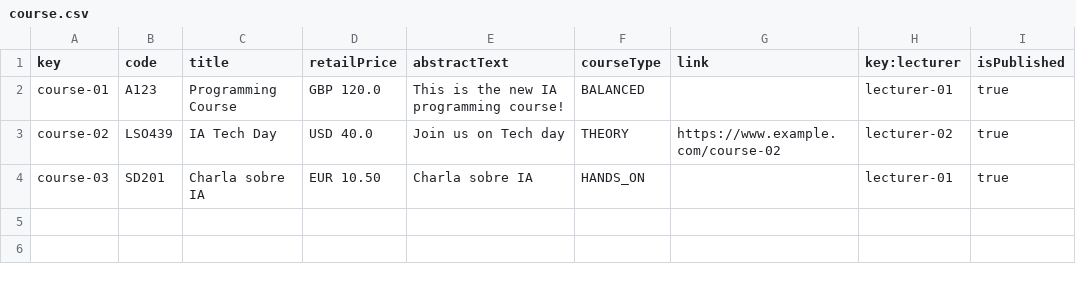
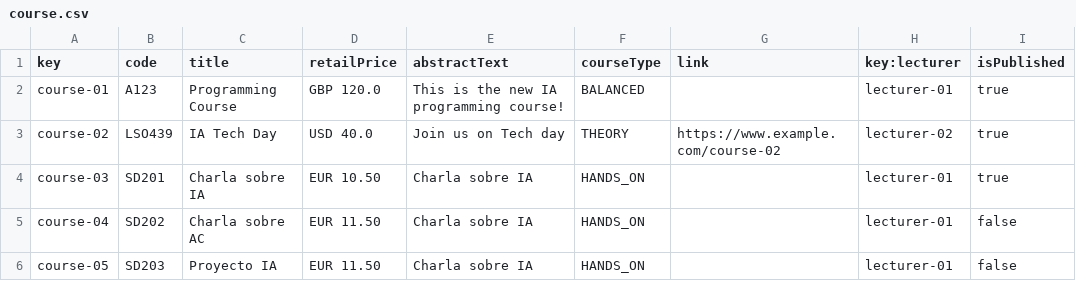
Before and after one commit to Acme-L3/Acme-L3, a CSV file: src/main/webapp/WEB-INF/resources/sample-data/course.csv, drawn as a sheet; the diff names each change by its address in the sheet, - before the commit and + after, or states it on an @@ line.

```diff
--- a/src/main/webapp/WEB-INF/resources/sample-data/course.csv
+++ b/src/main/webapp/WEB-INF/resources/sample-data/course.csv
+row 5: course-04 | SD202 | Charla sobre AC | EUR 11.50 | Charla sobre IA | HANDS_ON |  | lecturer-01 | false
+row 6: course-05 | SD203 | Proyecto IA | EUR 11.50 | Charla sobre IA | HANDS_ON |  | lecturer-01 | false
```
Also changed, not shown: 12 other files.
